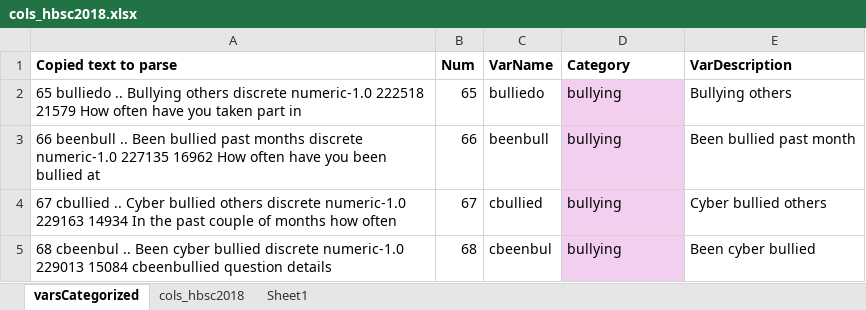
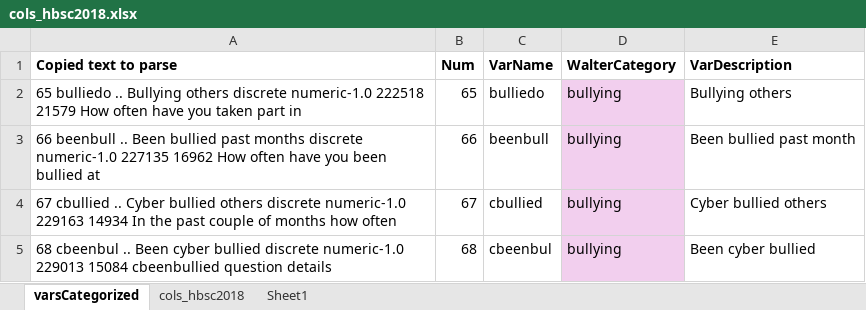
Before and after one commit to wguillioli/HBSC, an Excel workbook: other/cols_hbsc2018.xlsx, sheet varsCategorized, drawn as a sheet; only a part is shown; values as stored, in another font and other column widths than the file's, no borders; the diff names each change by its address in the sheet, - before the commit and + after, or states it on an @@ line.

Commit message:
Update cols_hbsc2018.xlsx

```diff
--- a/other/cols_hbsc2018.xlsx (sheet varsCategorized)
+++ b/other/cols_hbsc2018.xlsx (sheet varsCategorized)
-D1: Category
+D1: WalterCategory
```
